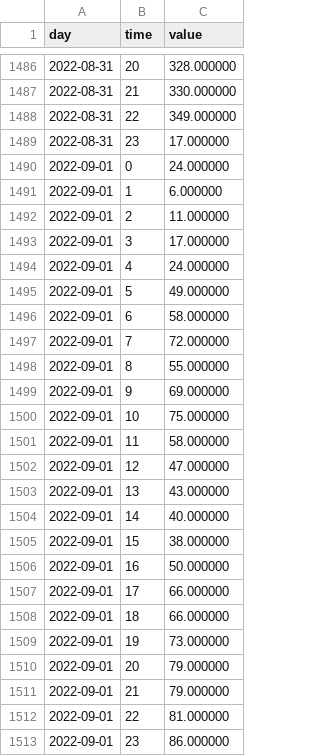
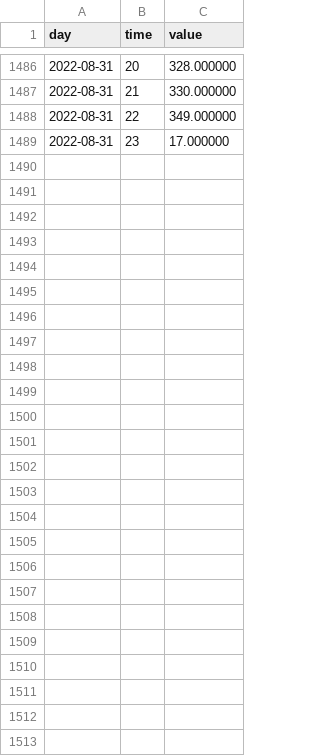
Before and after one commit to y00njaekim/GIST-Campus-EMS, a CSV file: filtered/건국동_풍향_20220630_20220831_filtered.csv, drawn as a sheet; only a part is shown, gaps mark what is left out; the diff names each change by its address in the sheet, - before the commit and + after, or states it on an @@ line.

```diff
--- a/filtered/건국동_풍향_20220630_20220831_filtered.csv
+++ b/filtered/건국동_풍향_20220630_20220831_filtered.csv
-row 1490: 2022-09-01 | 0 | 24.000000
-row 1491: 2022-09-01 | 1 | 6.000000
-row 1492: 2022-09-01 | 2 | 11.000000
-row 1493: 2022-09-01 | 3 | 17.000000
-row 1494: 2022-09-01 | 4 | 24.000000
-row 1495: 2022-09-01 | 5 | 49.000000
-row 1496: 2022-09-01 | 6 | 58.000000
-row 1497: 2022-09-01 | 7 | 72.000000
-row 1498: 2022-09-01 | 8 | 55.000000
-row 1499: 2022-09-01 | 9 | 69.000000
-row 1500: 2022-09-01 | 10 | 75.000000
-row 1501: 2022-09-01 | 11 | 58.000000
-row 1502: 2022-09-01 | 12 | 47.000000
-row 1503: 2022-09-01 | 13 | 43.000000
-row 1504: 2022-09-01 | 14 | 40.000000
-row 1505: 2022-09-01 | 15 | 38.000000
-row 1506: 2022-09-01 | 16 | 50.000000
-row 1507: 2022-09-01 | 17 | 66.000000
-row 1508: 2022-09-01 | 18 | 66.000000
-row 1509: 2022-09-01 | 19 | 73.000000
-row 1510: 2022-09-01 | 20 | 79.000000
-row 1511: 2022-09-01 | 21 | 79.000000
-row 1512: 2022-09-01 | 22 | 81.000000
-row 1513: 2022-09-01 | 23 | 86.000000
```
Also changed, not shown: filtered/건국동_1시간강수량_20220630_20220831_filtered.csv, filtered/건국동_습도_20220630_20220831_filtered.csv.
